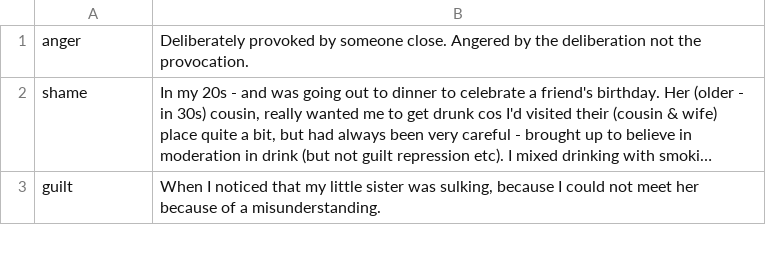
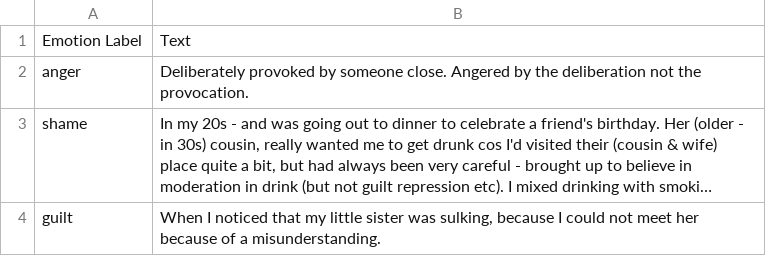
Before and after one commit to rohandhupar1996/emotion_detection_cl_lab, a CSV file: data/isear/isear-test.csv, drawn as a sheet; only a part is shown; long unchanged cells end in …; the diff names each change by its address in the sheet, - before the commit and + after, or states it on an @@ line.

```diff
--- a/data/isear/isear-test.csv
+++ b/data/isear/isear-test.csv
+row 1: Emotion Label | Text
```
Also changed, not shown: data/isear/isear-val-prediction.csv, data/isear/isear-val.csv, 11 other files.
